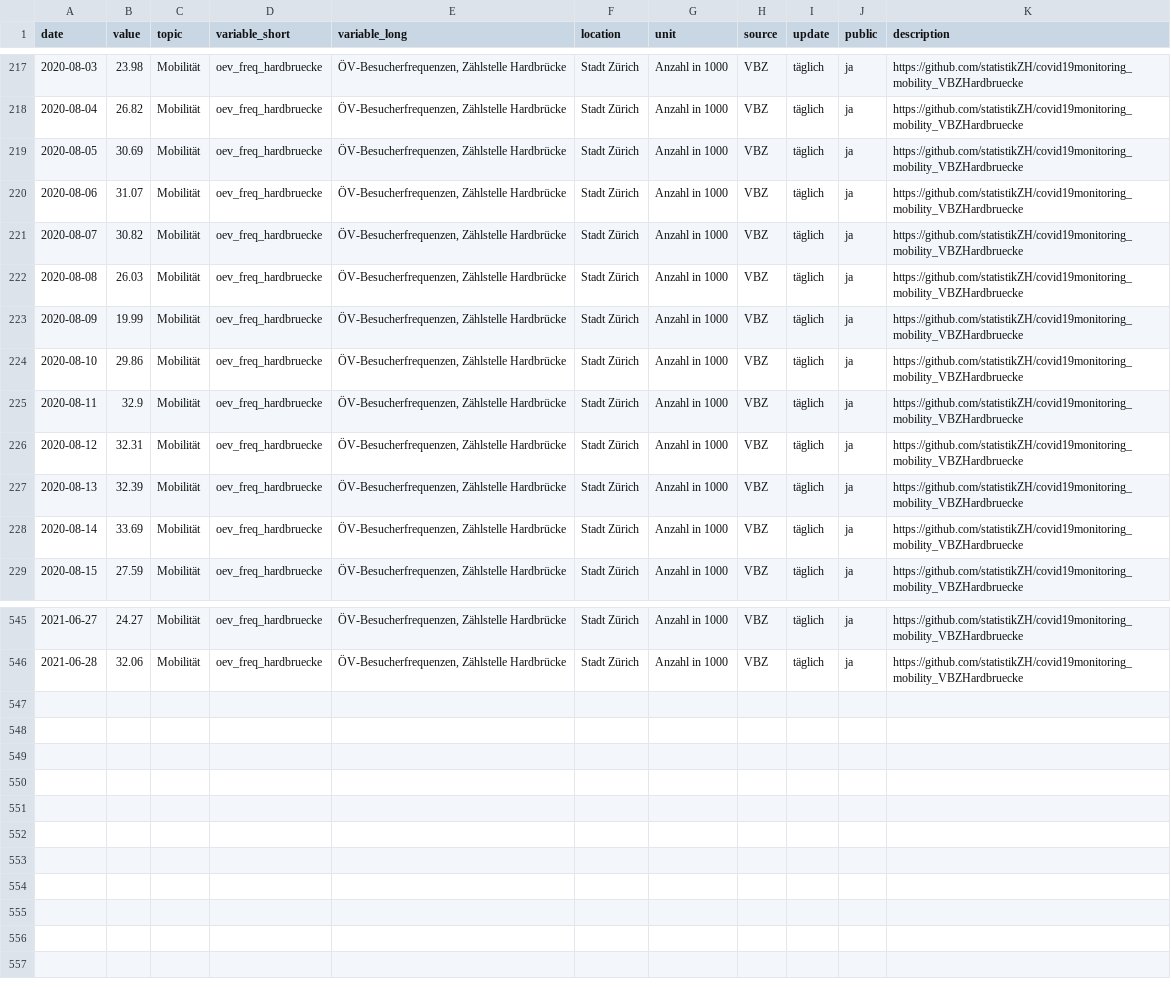
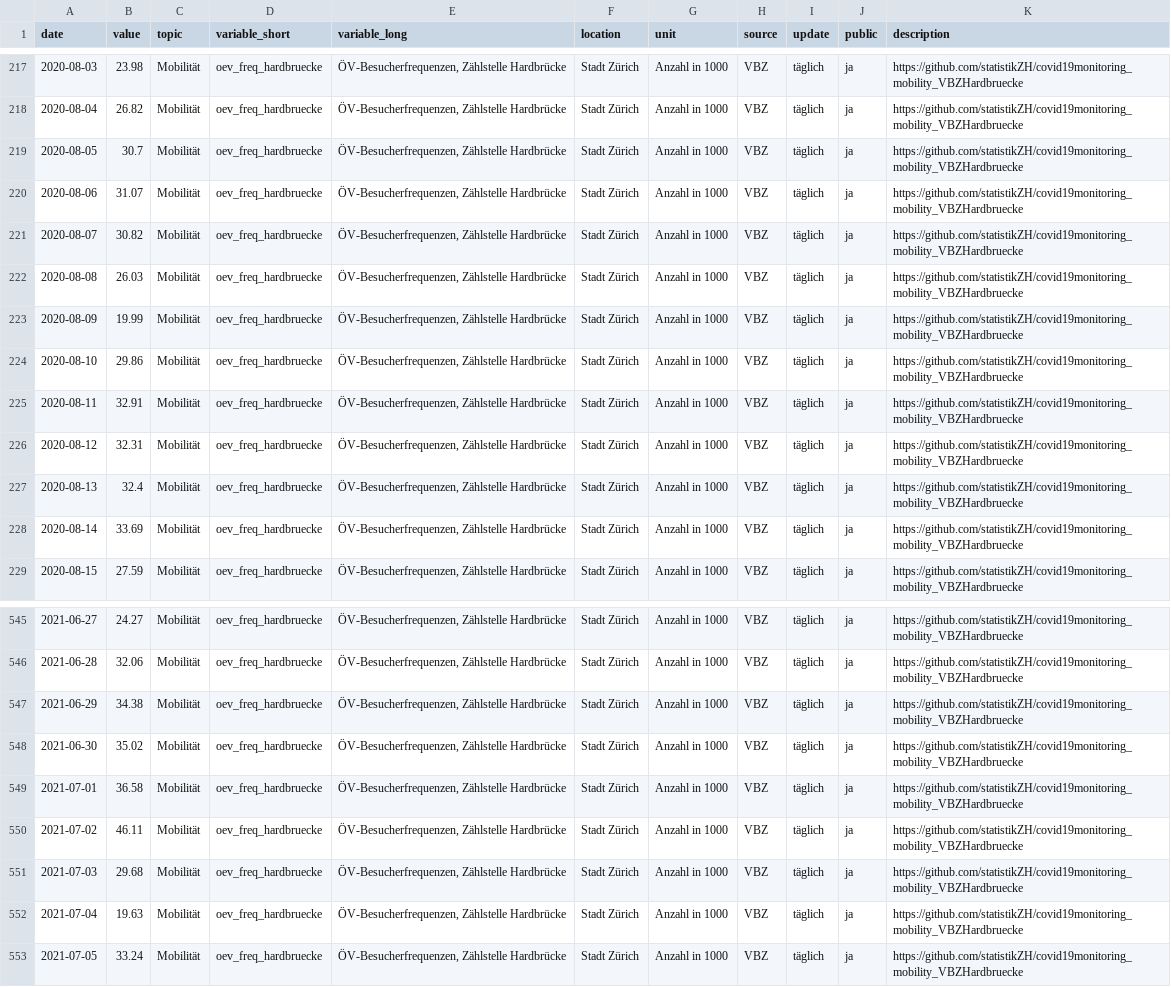
Before and after one commit to statistikZH/covid19monitoring_mobility_VBZHardbruecke, a CSV file: Mobility_VBZHardbruecke.csv, drawn as a sheet; only a part is shown, gaps mark what is left out.

Commit message:
6.7.

```diff
--- a/Mobility_VBZHardbruecke.csv
+++ b/Mobility_VBZHardbruecke.csv
@@ -218,3 +218,3 @@
 2020-08-04,26.82,"Mobilität","oev_freq_hardbruecke","ÖV-Besucherfrequenzen, Zählstelle Hardbrücke","Stadt Zürich","Anzahl in 1000","VBZ","täglich","ja","https://github.com/statistikZH/covid19monitoring_mobility_VBZHardbruecke"
-2020-08-05,30.69,"Mobilität","oev_freq_hardbruecke","ÖV-Besucherfrequenzen, Zählstelle Hardbrücke","Stadt Zürich","Anzahl in 1000","VBZ","täglich","ja","https://github.com/statistikZH/covid19monitoring_mobility_VBZHardbruecke"
+2020-08-05,30.7,"Mobilität","oev_freq_hardbruecke","ÖV-Besucherfrequenzen, Zählstelle Hardbrücke","Stadt Zürich","Anzahl in 1000","VBZ","täglich","ja","https://github.com/statistikZH/covid19monitoring_mobility_VBZHardbruecke"
 2020-08-06,31.07,"Mobilität","oev_freq_hardbruecke","ÖV-Besucherfrequenzen, Zählstelle Hardbrücke","Stadt Zürich","Anzahl in 1000","VBZ","täglich","ja","https://github.com/statistikZH/covid19monitoring_mobility_VBZHardbruecke"
@@ -224,5 +224,5 @@
 2020-08-10,29.86,"Mobilität","oev_freq_hardbruecke","ÖV-Besucherfrequenzen, Zählstelle Hardbrücke","Stadt Zürich","Anzahl in 1000","VBZ","täglich","ja","https://github.com/statistikZH/covid19monitoring_mobility_VBZHardbruecke"
-2020-08-11,32.9,"Mobilität","oev_freq_hardbruecke","ÖV-Besucherfrequenzen, Zählstelle Hardbrücke","Stadt Zürich","Anzahl in 1000","VBZ","täglich","ja","https://github.com/statistikZH/covid19monitoring_mobility_VBZHardbruecke"
+2020-08-11,32.91,"Mobilität","oev_freq_hardbruecke","ÖV-Besucherfrequenzen, Zählstelle Hardbrücke","Stadt Zürich","Anzahl in 1000","VBZ","täglich","ja","https://github.com/statistikZH/covid19monitoring_mobility_VBZHardbruecke"
 2020-08-12,32.31,"Mobilität","oev_freq_hardbruecke","ÖV-Besucherfrequenzen, Zählstelle Hardbrücke","Stadt Zürich","Anzahl in 1000","VBZ","täglich","ja","https://github.com/statistikZH/covid19monitoring_mobility_VBZHardbruecke"
-2020-08-13,32.39,"Mobilität","oev_freq_hardbruecke","ÖV-Besucherfrequenzen, Zählstelle Hardbrücke","Stadt Zürich","Anzahl in 1000","VBZ","täglich","ja","https://github.com/statistikZH/covid19monitoring_mobility_VBZHardbruecke"
+2020-08-13,32.4,"Mobilität","oev_freq_hardbruecke","ÖV-Besucherfrequenzen, Zählstelle Hardbrücke","Stadt Zürich","Anzahl in 1000","VBZ","täglich","ja","https://github.com/statistikZH/covid19monitoring_mobility_VBZHardbruecke"
 2020-08-14,33.69,"Mobilität","oev_freq_hardbruecke","ÖV-Besucherfrequenzen, Zählstelle Hardbrücke","Stadt Zürich","Anzahl in 1000","VBZ","täglich","ja","https://github.com/statistikZH/covid19monitoring_mobility_VBZHardbruecke"
@@ -546 +546,8 @@
 2021-06-28,32.06,"Mobilität","oev_freq_hardbruecke","ÖV-Besucherfrequenzen, Zählstelle Hardbrücke","Stadt Zürich","Anzahl in 1000","VBZ","täglich","ja","https://github.com/statistikZH/covid19monitoring_mobility_VBZHardbruecke"
+2021-06-29,34.38,"Mobilität","oev_freq_hardbruecke","ÖV-Besucherfrequenzen, Zählstelle Hardbrücke","Stadt Zürich","Anzahl in 1000","VBZ","täglich","ja","https://github.com/statistikZH/covid19monitoring_mobility_VBZHardbruecke"
+2021-06-30,35.02,"Mobilität","oev_freq_hardbruecke","ÖV-Besucherfrequenzen, Zählstelle Hardbrücke","Stadt Zürich","Anzahl in 1000","VBZ","täglich","ja","https://github.com/statistikZH/covid19monitoring_mobility_VBZHardbruecke"
+2021-07-01,36.58,"Mobilität","oev_freq_hardbruecke","ÖV-Besucherfrequenzen, Zählstelle Hardbrücke","Stadt Zürich","Anzahl in 1000","VBZ","täglich","ja","https://github.com/statistikZH/covid19monitoring_mobility_VBZHardbruecke"
+2021-07-02,46.11,"Mobilität","oev_freq_hardbruecke","ÖV-Besucherfrequenzen, Zählstelle Hardbrücke","Stadt Zürich","Anzahl in 1000","VBZ","täglich","ja","https://github.com/statistikZH/covid19monitoring_mobility_VBZHardbruecke"
+2021-07-03,29.68,"Mobilität","oev_freq_hardbruecke","ÖV-Besucherfrequenzen, Zählstelle Hardbrücke","Stadt Zürich","Anzahl in 1000","VBZ","täglich","ja","https://github.com/statistikZH/covid19monitoring_mobility_VBZHardbruecke"
+2021-07-04,19.63,"Mobilität","oev_freq_hardbruecke","ÖV-Besucherfrequenzen, Zählstelle Hardbrücke","Stadt Zürich","Anzahl in 1000","VBZ","täglich","ja","https://github.com/statistikZH/covid19monitoring_mobility_VBZHardbruecke"
+2021-07-05,33.24,"Mobilität","oev_freq_hardbruecke","ÖV-Besucherfrequenzen, Zählstelle Hardbrücke","Stadt Zürich","Anzahl in 1000","VBZ","täglich","ja","https://github.com/statistikZH/covid19monitoring_mobility_VBZHardbruecke"
```
